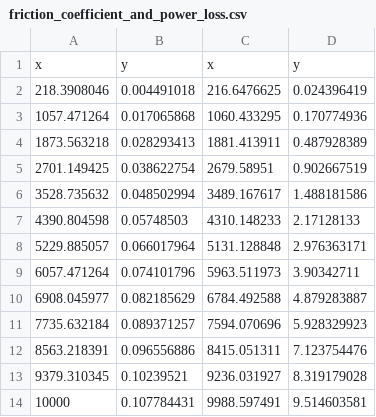
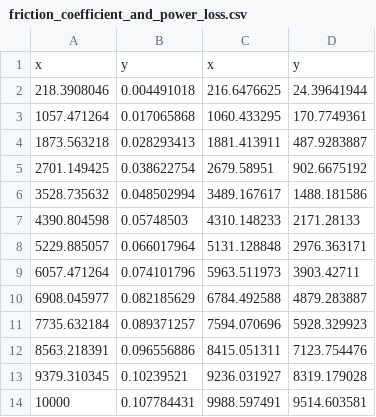
Before and after one commit to msbadri/meen626, a CSV file: friction_coefficient_and_power_loss.csv, drawn as a sheet.

Commit message:
Add files via upload

```diff
--- a/friction_coefficient_and_power_loss.csv
+++ b/friction_coefficient_and_power_loss.csv
@@ -1,14 +1,14 @@
 x, y,x, y
-218.3908046,0.004491018,216.6476625,0.024396419
-1057.471264,0.017065868,1060.433295,0.170774936
-1873.563218,0.028293413,1881.413911,0.487928389
-2701.149425,0.038622754,2679.58951,0.902667519
-3528.735632,0.048502994,3489.167617,1.488181586
-4390.804598,0.05748503,4310.148233,2.17128133
-5229.885057,0.066017964,5131.128848,2.976363171
-6057.471264,0.074101796,5963.511973,3.90342711
-6908.045977,0.082185629,6784.492588,4.879283887
-7735.632184,0.089371257,7594.070696,5.928329923
-8563.218391,0.096556886,8415.051311,7.123754476
-9379.310345,0.10239521,9236.031927,8.319179028
-10000,0.107784431,9988.597491,9.514603581
+218.3908046,0.004491018,216.6476625,24.39641944
+1057.471264,0.017065868,1060.433295,170.7749361
+1873.563218,0.028293413,1881.413911,487.9283887
+2701.149425,0.038622754,2679.58951,902.6675192
+3528.735632,0.048502994,3489.167617,1488.181586
+4390.804598,0.05748503,4310.148233,2171.28133
+5229.885057,0.066017964,5131.128848,2976.363171
+6057.471264,0.074101796,5963.511973,3903.42711
+6908.045977,0.082185629,6784.492588,4879.283887
+7735.632184,0.089371257,7594.070696,5928.329923
+8563.218391,0.096556886,8415.051311,7123.754476
+9379.310345,0.10239521,9236.031927,8319.179028
+10000,0.107784431,9988.597491,9514.603581
```
